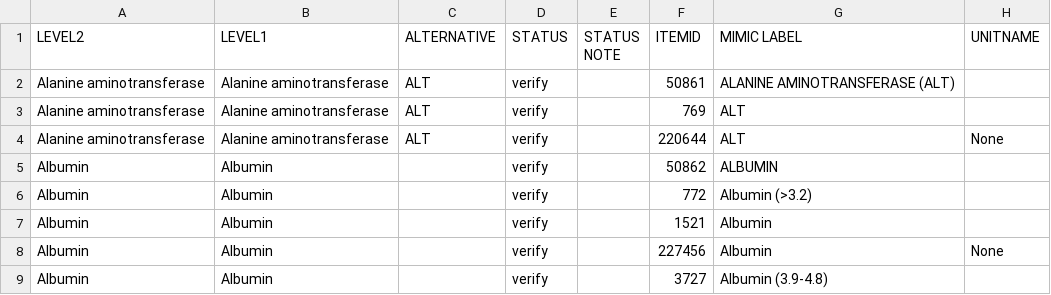
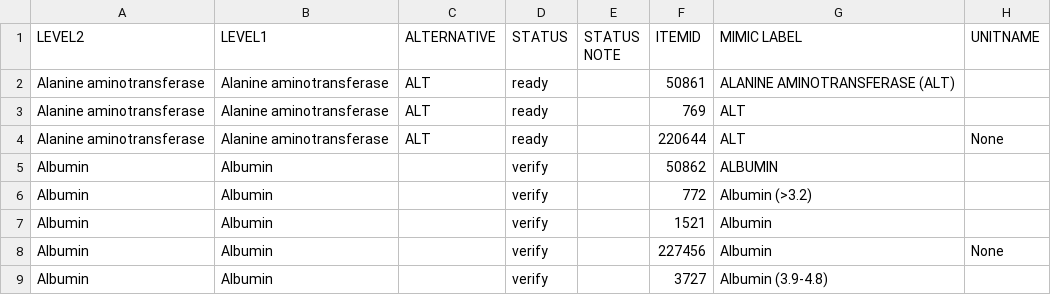
Before and after one commit to translational-informatics/mimic3-benchmarks, a CSV file: resources/itemid_to_variable_map.csv, drawn as a sheet; only a part is shown; the diff names each change by its address in the sheet, - before the commit and + after, or states it on an @@ line.

Commit message:
Alanine aminotransferase added

```diff
--- a/resources/itemid_to_variable_map.csv
+++ b/resources/itemid_to_variable_map.csv
-D2:D4 (STATUS): verify
+D2:D4 (STATUS): ready
```
